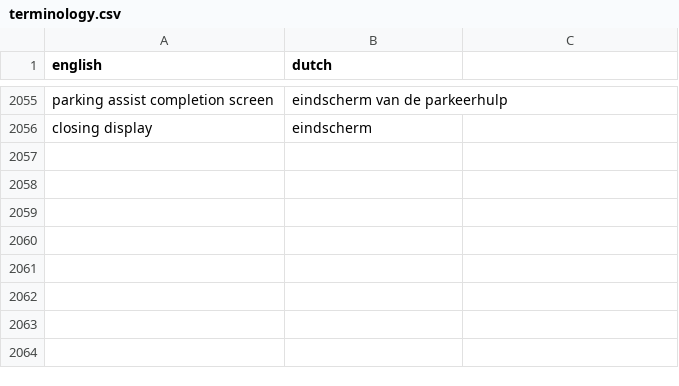
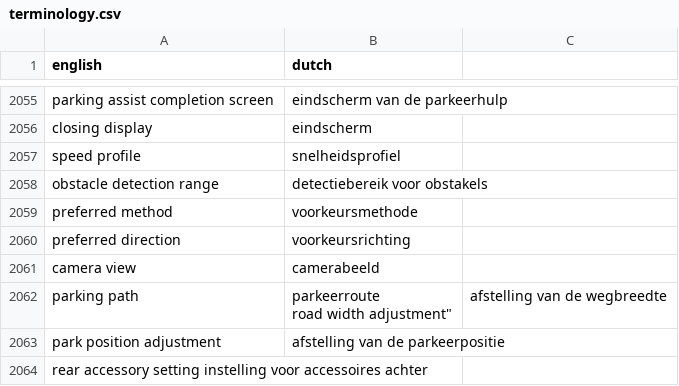
Before and after one commit to fdefoglio/Solterra, a CSV file: terminology.csv, drawn as a sheet; only a part is shown, gaps mark what is left out; ↵ is a line break in a cell; the diff names each change by its address in the sheet, - before the commit and + after, or states it on an @@ line.

Commit message:
Update terminology.csv

```diff
--- a/terminology.csv
+++ b/terminology.csv
+row 2057: speed profile | snelheidsprofiel
+row 2058: obstacle detection range | detectiebereik voor obstakels
+row 2059: preferred method | voorkeursmethode
+row 2060: preferred direction | voorkeursrichting
+row 2061: camera view | camerabeeld
+row 2062: parking path | parkeerroute ↵ road width adjustment" | afstelling van de wegbreedte
+row 2063: park position adjustment | afstelling van de parkeerpositie
+row 2064: rear accessory setting instelling voor accessoires achter
```
